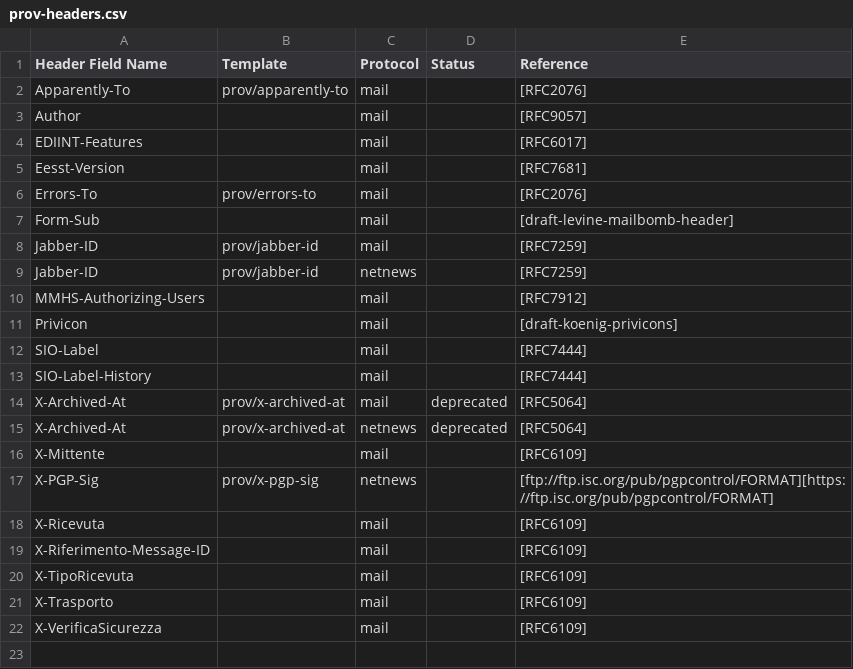
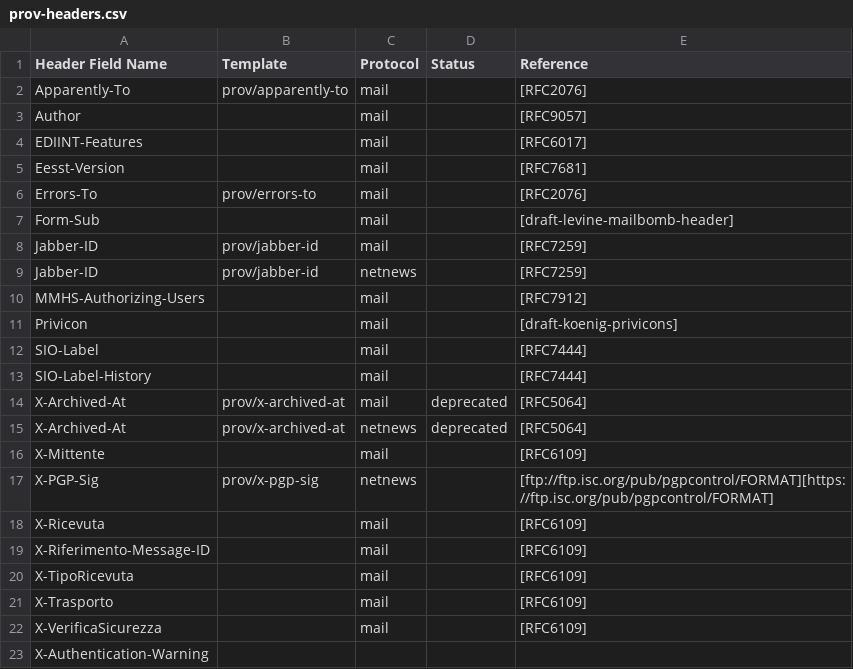
Before and after one commit to gujoh/dat405, a CSV file: lab4/prov-headers.csv, drawn as a sheet; the diff names each change by its address in the sheet, - before the commit and + after, or states it on an @@ line.

Commit message:
Update prov-headers.csv

```diff
--- a/lab4/prov-headers.csv
+++ b/lab4/prov-headers.csv
+row 23: X-Authentication-Warning
```
